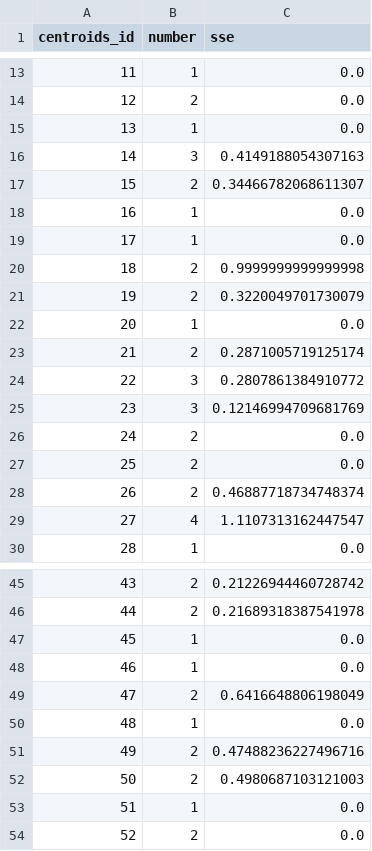
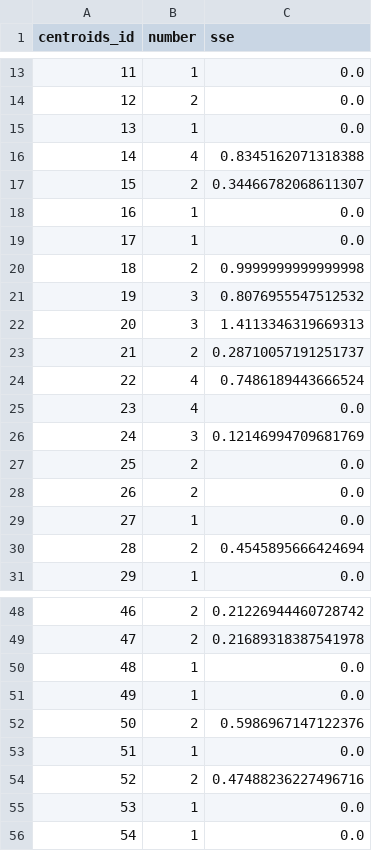
Before and after one commit to Nutthaphol/ComSci-Project, a CSV file: comsci_result/SSE_kmean_three_level.csv, drawn as a sheet; only a part is shown, gaps mark what is left out; removed rows and columns are numbered as before the commit, all else as after; the diff covers the shown part only; the diff names each change by its address in the sheet, - before the commit and + after, or states it on an @@ line.

```diff
--- a/comsci_result/SSE_kmean_three_level.csv
+++ b/comsci_result/SSE_kmean_three_level.csv
-row 16: 14 | 3 | 0.4149188054307163
+row 16: 14 | 4 | 0.8345162071318388
-row 21: 19 | 2 | 0.3220049701730079
-row 23: 21 | 2 | 0.2871005719125174
@@ column A (centroids_id) renumbered between rows 21 and 55 @@
-C21 (sse): 0.2807861384910772
+C21 (sse): 0.8076955547512532
+row 22: 20 | 3 | 1.4113346319669313
+row 23: 21 | 2 | 0.28710057191251737
+row 24: 22 | 4 | 0.7486189443666524
+row 25: 23 | 4 | 0.0
@@ row 22 moved to row 29: 27 @@
-C30 (sse): 0.46887718734748374
+C30 (sse): 0.4545895666424694
-row 29: 27 | 4 | 1.1107313162447547
-C52 (sse): 0.6416648806198049
+C52 (sse): 0.5986967147122376
-row 52: 50 | 2 | 0.4980687103121003
@@ row 54 moved to row 10: 8 @@
+row 56: 54 | 1 | 0.0
```
Also changed, not shown: 2 added rows and 1 removed row elsewhere in this file, comsci_result/Kmean_normal.csv, comsci_result/Kmean_three_level.csv, 9 other files.
